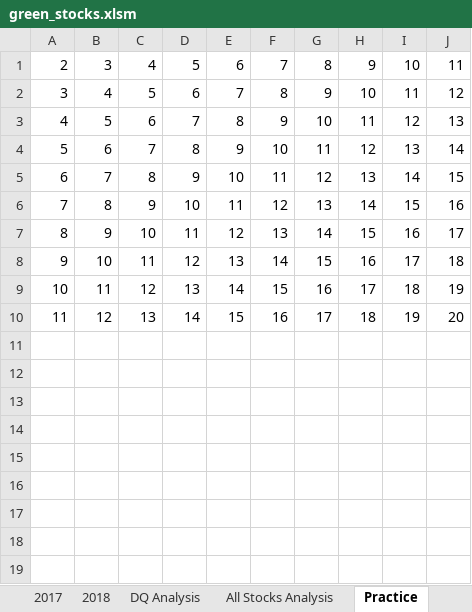
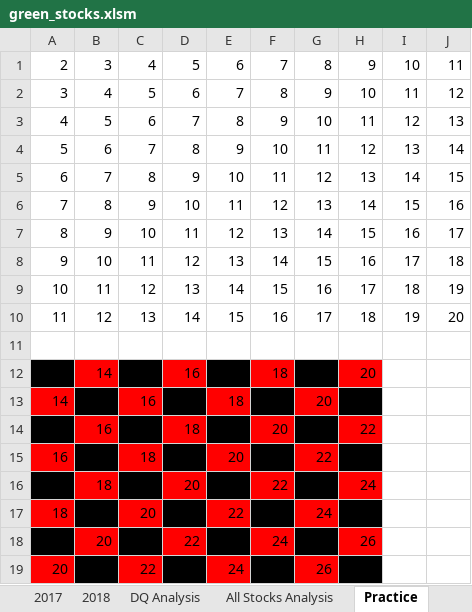
Before and after one commit to Bransblu/stocks_analysis, an Excel workbook: green_stocks.xlsm, sheet Practice, drawn as a sheet; values as stored, in another font and other column widths than the file's, no borders; the diff names each change by its address in the sheet, - before the commit and + after, or states it on an @@ line.

Commit message:
Add files via upload
*Conditional formatting with colors within nested loop
*Practice worksheet checkboard creeated

```diff
--- a/green_stocks.xlsm (sheet Practice)
+++ b/green_stocks.xlsm (sheet Practice)
+row 11: (empty)
+row 12: 13 | 14 | 15 | 16 | 17 | 18 | 19 | 20
+row 13: 14 | 15 | 16 | 17 | 18 | 19 | 20 | 21
+row 14: 15 | 16 | 17 | 18 | 19 | 20 | 21 | 22
+row 15: 16 | 17 | 18 | 19 | 20 | 21 | 22 | 23
+row 16: 17 | 18 | 19 | 20 | 21 | 22 | 23 | 24
+row 17: 18 | 19 | 20 | 21 | 22 | 23 | 24 | 25
+row 18: 19 | 20 | 21 | 22 | 23 | 24 | 25 | 26
+row 19: 20 | 21 | 22 | 23 | 24 | 25 | 26 | 27
```
Also changed, not shown: sheet All Stocks Analysis.
